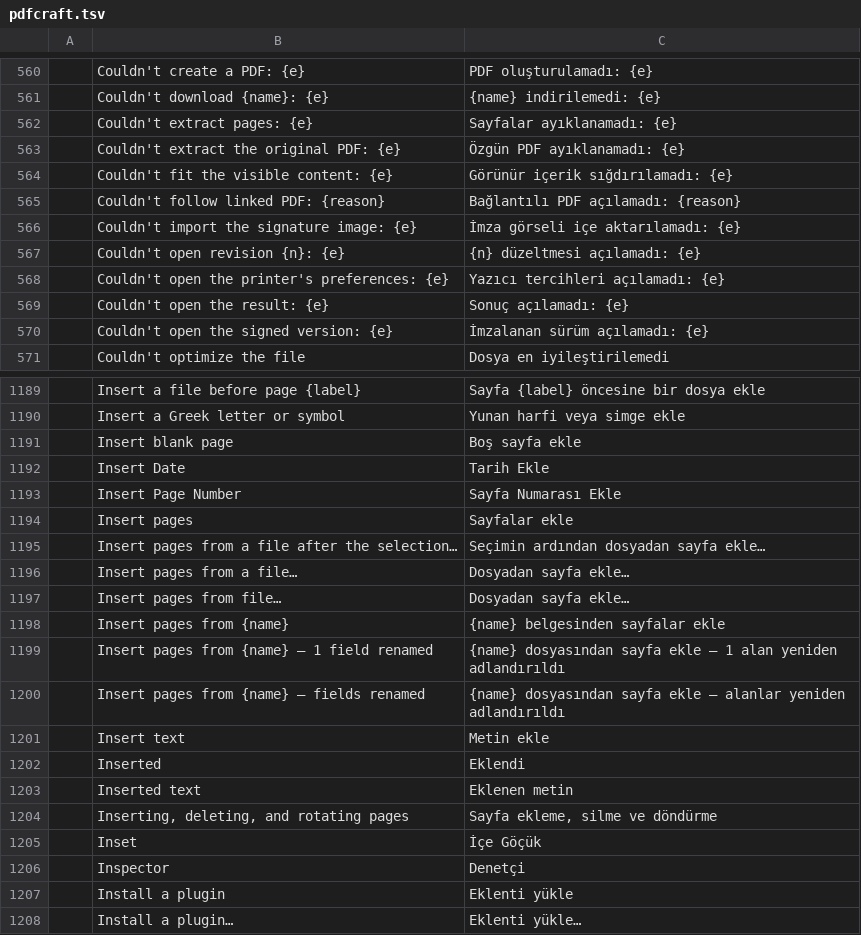
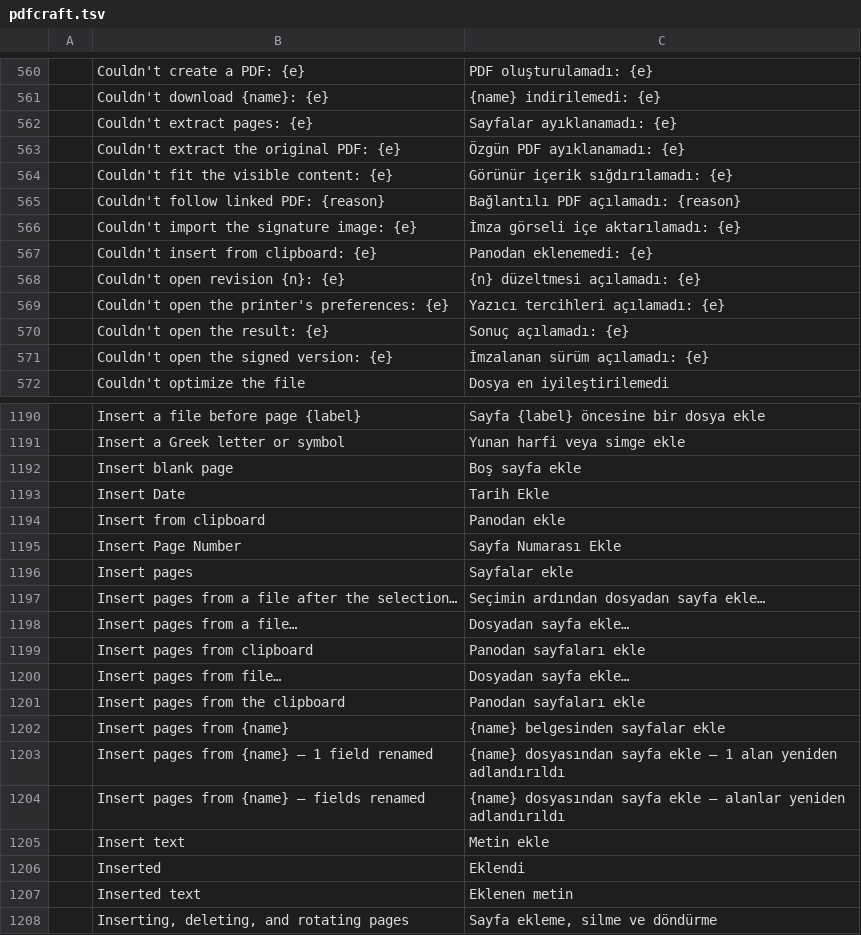
Before and after one commit to BBQ-MAN/craft-i18n, a TSV file: locales/tr/pdfcraft.tsv, drawn as a sheet; only a part is shown, gaps mark what is left out; the shorter side is filled out with more unchanged rows; the diff names each change by its address in the sheet, - before the commit and + after, or states it on an @@ line.

```diff
--- a/locales/tr/pdfcraft.tsv
+++ b/locales/tr/pdfcraft.tsv
+row 567:  | Couldn't insert from clipboard: {e} | Panodan eklenemedi: {e}
+row 1194:  | Insert from clipboard | Panodan ekle
+row 1199:  | Insert pages from clipboard | Panodan sayfaları ekle
+row 1201:  | Insert pages from the clipboard | Panodan sayfaları ekle
```
